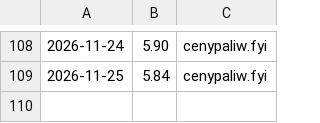
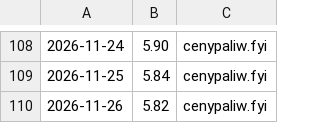
Before and after one commit to dreimaster111/spalanie-na-garmin, a CSV file: data/pb95-historia.csv, drawn as a sheet; only a part is shown, gaps mark what is left out; the diff names each change by its address in the sheet, - before the commit and + after, or states it on an @@ line.

```diff
--- a/data/pb95-historia.csv
+++ b/data/pb95-historia.csv
+row 110: 2026-11-26 | 5.82 | cenypaliw.fyi
```
Also changed, not shown: 1 other file.
